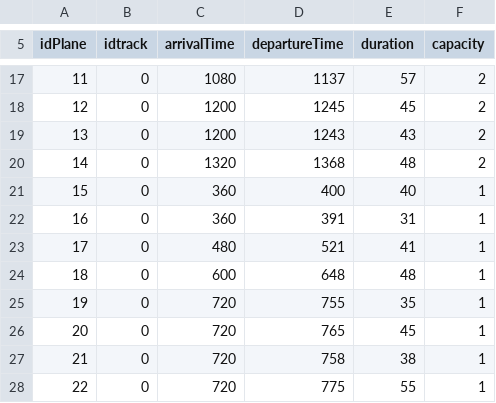
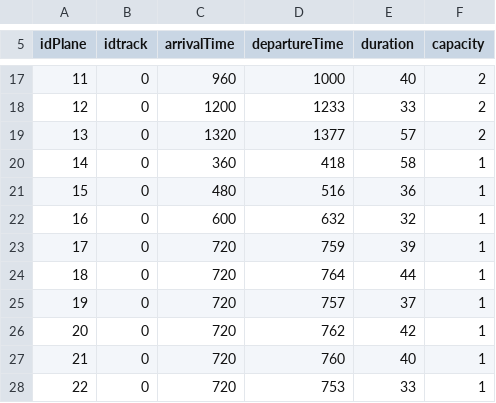
Before and after one commit to pocman/AircraftLanding, a CSV file: test.csv, drawn as a sheet; only a part is shown, gaps mark what is left out; the diff covers the shown part only.

```diff
--- a/test.csv
+++ b/test.csv
@@ -17,12 +17,12 @@ idPlane; idtrack; arrivalTime; departureTime; duration; capacity
-11; 0; 1080; 1137; 57; 2
-12; 0; 1200; 1245; 45; 2
-13; 0; 1200; 1243; 43; 2
-14; 0; 1320; 1368; 48; 2
-15; 0; 360; 400; 40; 1
-16; 0; 360; 391; 31; 1
-17; 0; 480; 521; 41; 1
-18; 0; 600; 648; 48; 1
-19; 0; 720; 755; 35; 1
-20; 0; 720; 765; 45; 1
-21; 0; 720; 758; 38; 1
-22; 0; 720; 775; 55; 1
+11; 0; 960; 1000; 40; 2
+12; 0; 1200; 1233; 33; 2
+13; 0; 1320; 1377; 57; 2
+14; 0; 360; 418; 58; 1
+15; 0; 480; 516; 36; 1
+16; 0; 600; 632; 32; 1
+17; 0; 720; 759; 39; 1
+18; 0; 720; 764; 44; 1
+19; 0; 720; 757; 37; 1
+20; 0; 720; 762; 42; 1
+21; 0; 720; 760; 40; 1
+22; 0; 720; 753; 33; 1
```
Also changed, not shown: 67 edited cells elsewhere in this file, 2 other files.
